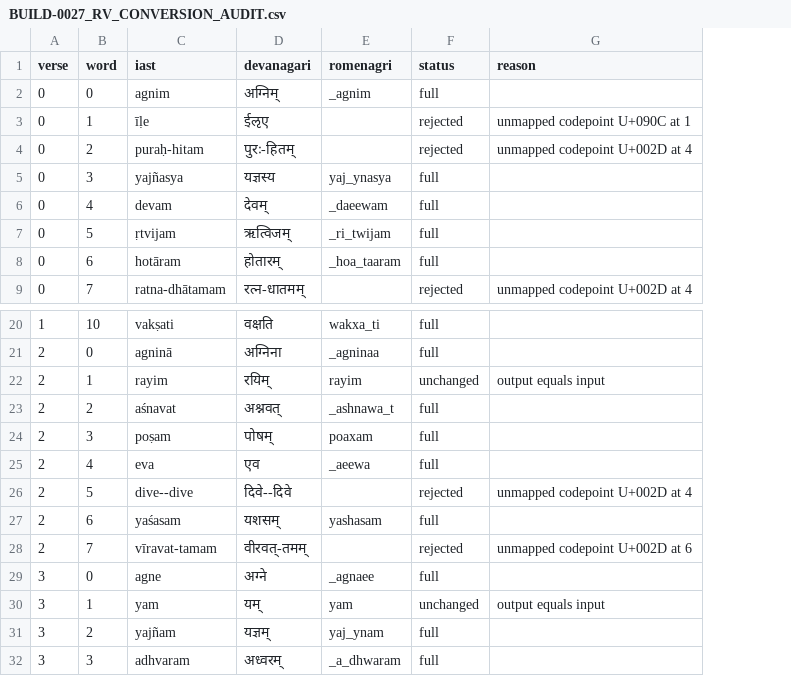
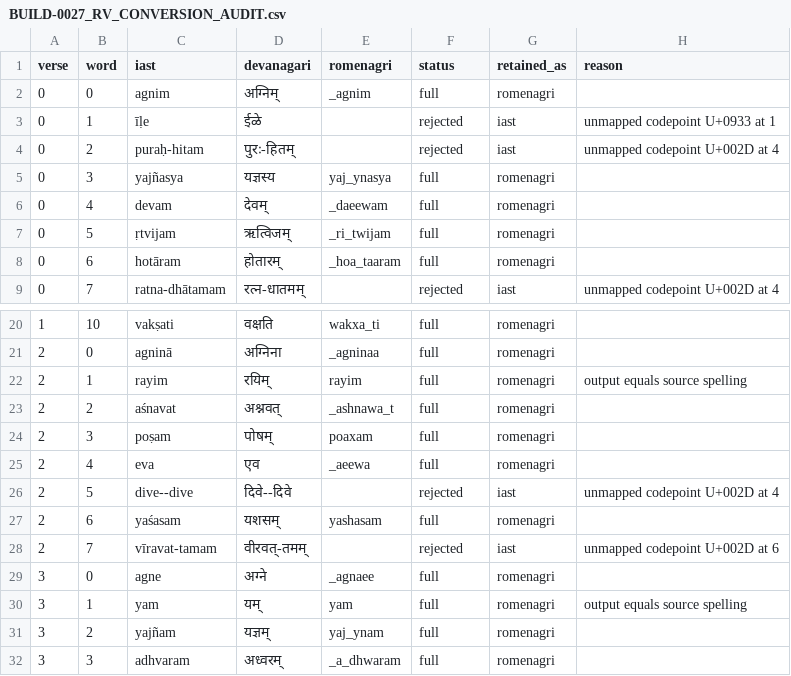
Before and after one commit to hindawiai/sanskrit, a CSV file: BUILD-0027-RESULTS/BUILD-0027_RV_CONVERSION_AUDIT.csv, drawn as a sheet; only a part is shown, gaps mark what is left out; addresses are those after the commit; the diff names each change by its address in the sheet, - before the commit and + after, or states it on an @@ line.

Commit message:
BUILD-0027 correction as delivered (BUILD-0027-CORRECTION.zip)

```diff
--- a/BUILD-0027-RESULTS/BUILD-0027_RV_CONVERSION_AUDIT.csv
+++ b/BUILD-0027-RESULTS/BUILD-0027_RV_CONVERSION_AUDIT.csv
+column G (retained_as), rows 2-9: romenagri | iast | iast | romenagri | romenagri | romenagri | romenagri | iast; rows 20-32: romenagri | romenagri | romenagri | romenagri | romenagri | romenagri | iast | romenagri | iast | romenagri | romenagri | romenagri | romenagri
-D3 (devanagari): ईऌए
+D3 (devanagari): ईळे
-H3 (reason): unmapped codepoint U+090C at 1
+H3 (reason): unmapped codepoint U+0933 at 1
-F22 (status): unchanged
+F22 (status): full
-H22 (reason): output equals input
+H22 (reason): output equals source spelling
-F30 (status): unchanged
+F30 (status): full
-H30 (reason): output equals input
+H30 (reason): output equals source spelling
```
Also changed, not shown: 7 other files.
